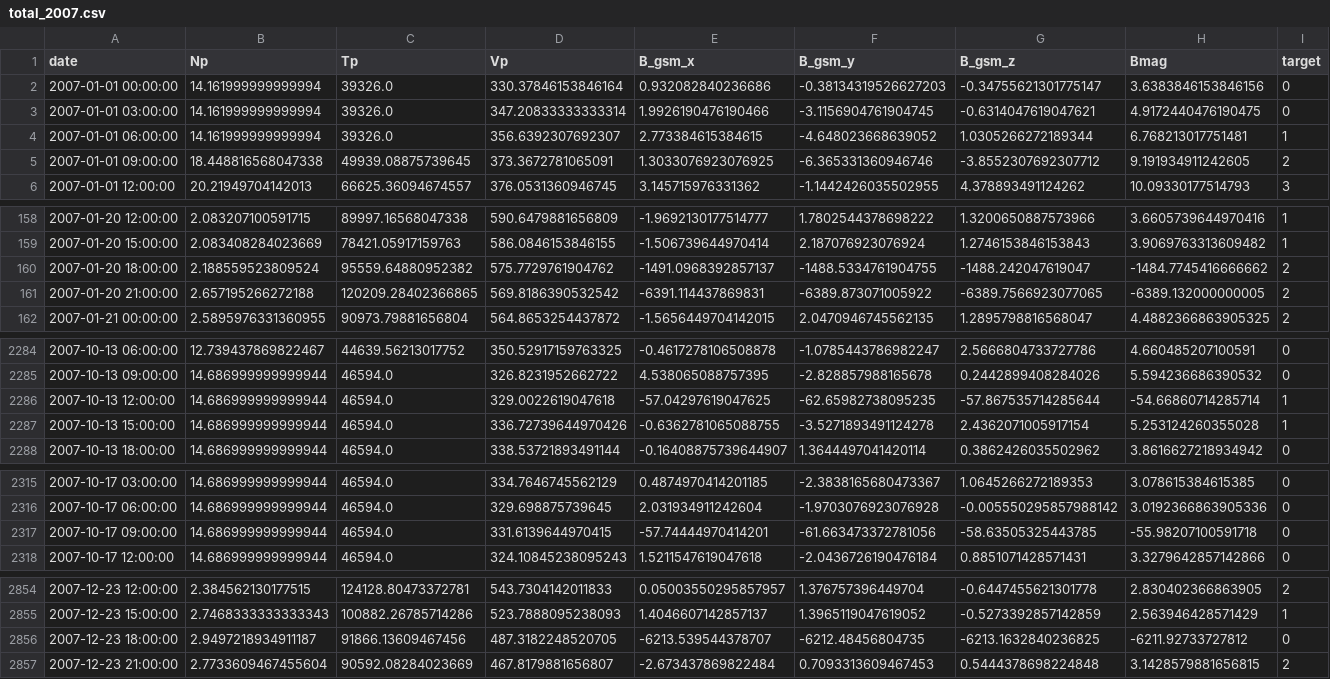
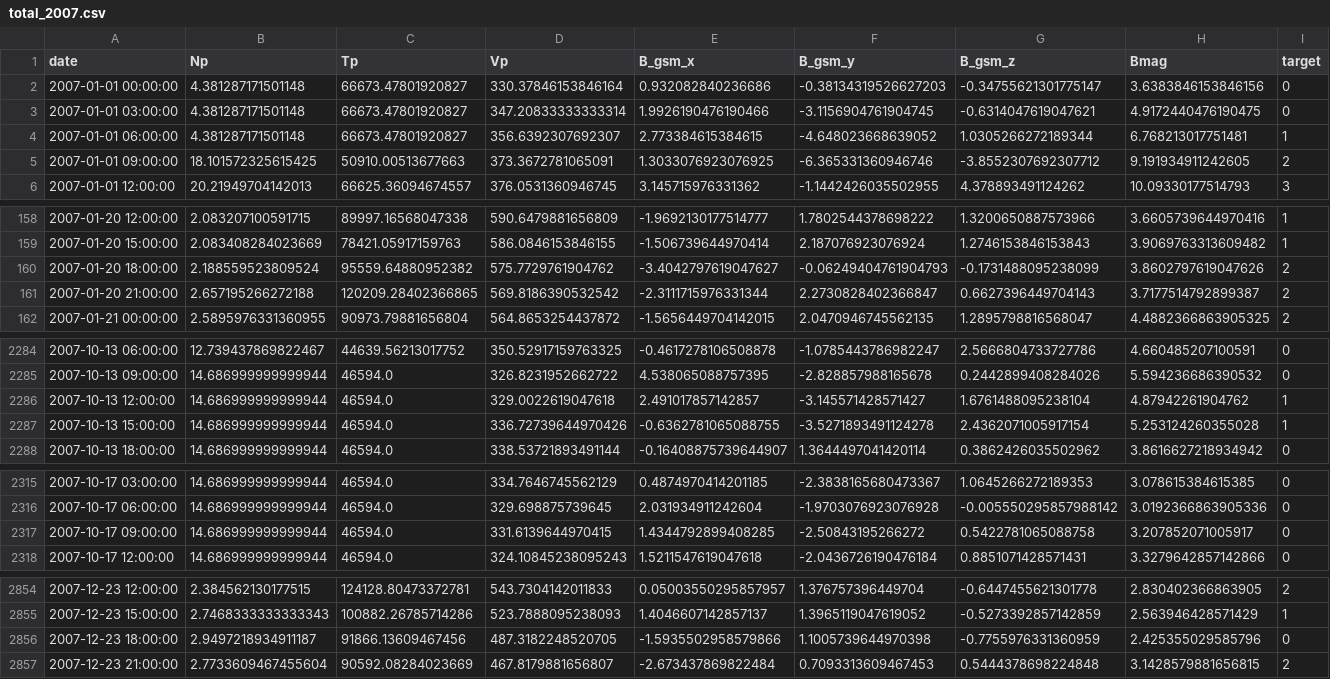
Before and after one commit to GDAI-inov/Space, a CSV file: proc_data/total/total_2007.csv, drawn as a sheet; only a part is shown, gaps mark what is left out.

```diff
--- a/proc_data/total/total_2007.csv
+++ b/proc_data/total/total_2007.csv
@@ -1,6 +1,6 @@
 date,Np,Tp,Vp,B_gsm_x,B_gsm_y,B_gsm_z,Bmag,target
-2007-01-01 00:00:00,14.161999999999994,39326.0,330.37846153846164,0.932082840236686,-0.38134319526627203,-0.34755621301775147,3.6383846153846156,0
-2007-01-01 03:00:00,14.161999999999994,39326.0,347.20833333333314,1.9926190476190466,-3.1156904761904745,-0.6314047619047621,4.9172440476190475,0
-2007-01-01 06:00:00,14.161999999999994,39326.0,356.6392307692307,2.773384615384615,-4.648023668639052,1.0305266272189344,6.768213017751481,1
-2007-01-01 09:00:00,18.448816568047338,49939.08875739645,373.3672781065091,1.3033076923076925,-6.365331360946746,-3.8552307692307712,9.191934911242605,2
+2007-01-01 00:00:00,4.381287171501148,66673.47801920827,330.37846153846164,0.932082840236686,-0.38134319526627203,-0.34755621301775147,3.6383846153846156,0
+2007-01-01 03:00:00,4.381287171501148,66673.47801920827,347.20833333333314,1.9926190476190466,-3.1156904761904745,-0.6314047619047621,4.9172440476190475,0
+2007-01-01 06:00:00,4.381287171501148,66673.47801920827,356.6392307692307,2.773384615384615,-4.648023668639052,1.0305266272189344,6.768213017751481,1
+2007-01-01 09:00:00,18.101572325615425,50910.00513677663,373.3672781065091,1.3033076923076925,-6.365331360946746,-3.8552307692307712,9.191934911242605,2
 2007-01-01 12:00:00,20.21949704142013,66625.36094674557,376.0531360946745,3.145715976331362,-1.1442426035502955,4.378893491124262,10.09330177514793,3
@@ -159,4 +159,4 @@ date,Np,Tp,Vp,B_gsm_x,B_gsm_y,B_gsm_z,Bmag,target
 2007-01-20 15:00:00,2.083408284023669,78421.05917159763,586.0846153846155,-1.506739644970414,2.187076923076924,1.2746153846153843,3.9069763313609482,1
-2007-01-20 18:00:00,2.188559523809524,95559.64880952382,575.7729761904762,-1491.0968392857137,-1488.5334761904755,-1488.242047619047,-1484.7745416666662,2
-2007-01-20 21:00:00,2.657195266272188,120209.28402366865,569.8186390532542,-6391.114437869831,-6389.873071005922,-6389.7566923077065,-6389.132000000005,2
+2007-01-20 18:00:00,2.188559523809524,95559.64880952382,575.7729761904762,-3.4042797619047627,-0.06249404761904793,-0.1731488095238099,3.8602797619047626,2
+2007-01-20 21:00:00,2.657195266272188,120209.28402366865,569.8186390532542,-2.3111715976331344,2.2730828402366847,0.6627396449704143,3.7177514792899387,2
 2007-01-21 00:00:00,2.5895976331360955,90973.79881656804,564.8653254437872,-1.5656449704142015,2.0470946745562135,1.2895798816568047,4.4882366863905325,2
@@ -2285,3 +2285,3 @@ date,Np,Tp,Vp,B_gsm_x,B_gsm_y,B_gsm_z,Bmag,target
 2007-10-13 09:00:00,14.686999999999944,46594.0,326.8231952662722,4.538065088757395,-2.828857988165678,0.2442899408284026,5.594236686390532,0
-2007-10-13 12:00:00,14.686999999999944,46594.0,329.0022619047618,-57.04297619047625,-62.65982738095235,-57.867535714285644,-54.66860714285714,1
+2007-10-13 12:00:00,14.686999999999944,46594.0,329.0022619047618,2.491017857142857,-3.145571428571427,1.6761488095238104,4.87942261904762,1
 2007-10-13 15:00:00,14.686999999999944,46594.0,336.72739644970426,-0.6362781065088755,-3.5271893491124278,2.4362071005917154,5.253124260355028,1
@@ -2316,3 +2316,3 @@ date,Np,Tp,Vp,B_gsm_x,B_gsm_y,B_gsm_z,Bmag,target
 2007-10-17 06:00:00,14.686999999999944,46594.0,329.698875739645,2.031934911242604,-1.9703076923076928,-0.005550295857988142,3.0192366863905336,0
-2007-10-17 09:00:00,14.686999999999944,46594.0,331.6139644970415,-57.74444970414201,-61.663473372781056,-58.63505325443785,-55.98207100591718,0
+2007-10-17 09:00:00,14.686999999999944,46594.0,331.6139644970415,1.4344792899408285,-2.50843195266272,0.5422781065088758,3.207852071005917,0
 2007-10-17 12:00:00,14.686999999999944,46594.0,324.10845238095243,1.5211547619047618,-2.0436726190476184,0.8851071428571431,3.3279642857142866,0
@@ -2855,3 +2855,3 @@ date,Np,Tp,Vp,B_gsm_x,B_gsm_y,B_gsm_z,Bmag,target
 2007-12-23 15:00:00,2.7468333333333343,100882.26785714286,523.7888095238093,1.4046607142857137,1.3965119047619052,-0.5273392857142859,2.563946428571429,1
-2007-12-23 18:00:00,2.9497218934911187,91866.13609467456,487.3182248520705,-6213.539544378707,-6212.48456804735,-6213.1632840236825,-6211.92733727812,0
+2007-12-23 18:00:00,2.9497218934911187,91866.13609467456,487.3182248520705,-1.5935502958579866,1.1005739644970398,-0.7755976331360959,2.425355029585796,0
 2007-12-23 21:00:00,2.7733609467455604,90592.08284023669,467.8179881656807,-2.673437869822484,0.7093313609467453,0.5444378698224848,3.1428579881656815,2
```
Also changed, not shown: proc_data/total/total_2000.csv, proc_data/total/total_2001.csv, 16 other files.
